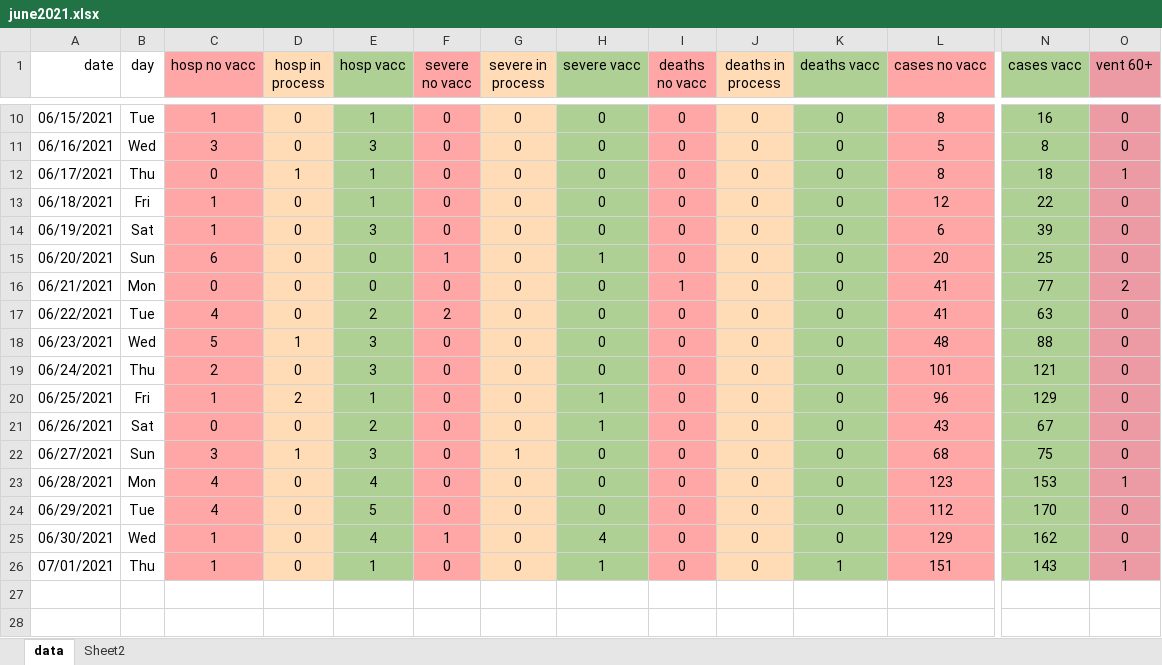
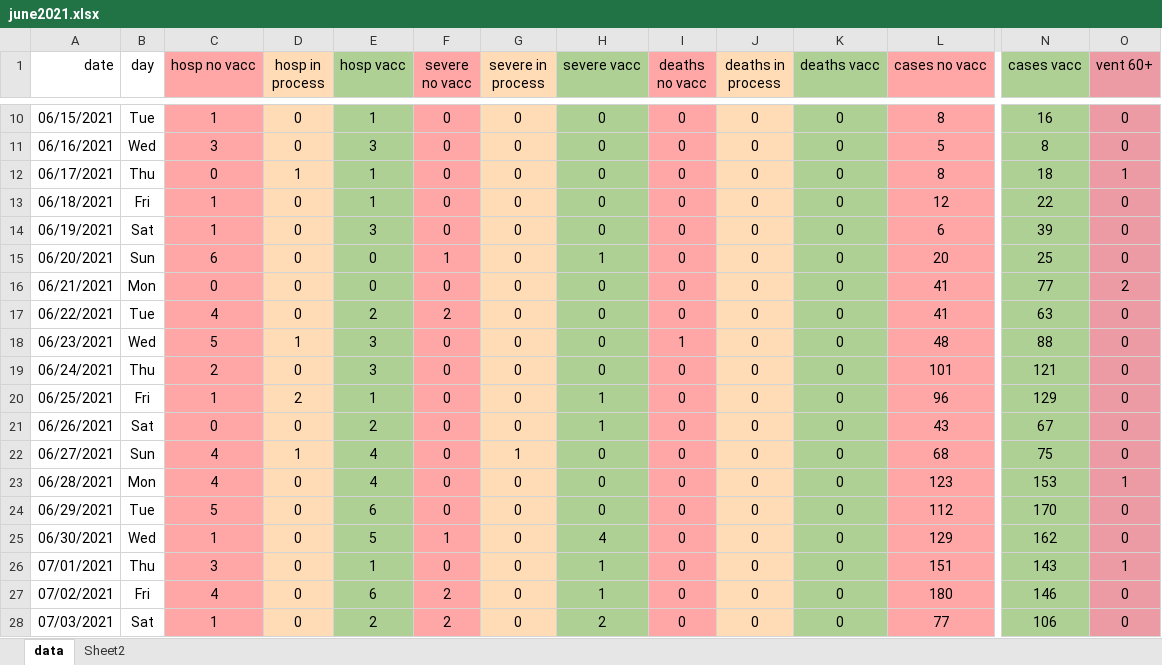
Before and after one commit to yuval-harpaz/covid-19-israel-matlab, an Excel workbook: data/Israel/june2021.xlsx, sheet data, drawn as a sheet; only a part is shown, gaps mark what is left out; values as stored, in another font and other column widths than the file's, no borders; rows hold the shown columns only; the diff names each change by its address in the sheet, - before the commit and + after, or states it on an @@ line.

Commit message:
update xlsx

```diff
--- a/data/Israel/june2021.xlsx (sheet data)
+++ b/data/Israel/june2021.xlsx (sheet data)
-I16 (deaths no vacc): 1
+I16 (deaths no vacc): 0
-I18 (deaths no vacc): 0
+I18 (deaths no vacc): 1
-C22 (hosp no vacc): 3
+C22 (hosp no vacc): 4
-E22 (hosp vacc): 3
+E22 (hosp vacc): 4
-C24 (hosp no vacc): 4
+C24 (hosp no vacc): 5
-E24 (hosp vacc): 5
+E24 (hosp vacc): 6
-E25 (hosp vacc): 4
+E25 (hosp vacc): 5
-C26 (hosp no vacc): 1
+C26 (hosp no vacc): 3
-K26 (deaths vacc): 1
+K26 (deaths vacc): 0
+row 27: 07/02/2021 | Fri | 4 | 0 | 6 | 2 | 0 | 1 | 0 | 0 | 0 | 180 | 146 | 0
+row 28: 07/03/2021 | Sat | 1 | 0 | 2 | 2 | 0 | 2 | 0 | 0 | 0 | 77 | 106 | 0
```
Also changed, not shown: charts or pictures.
